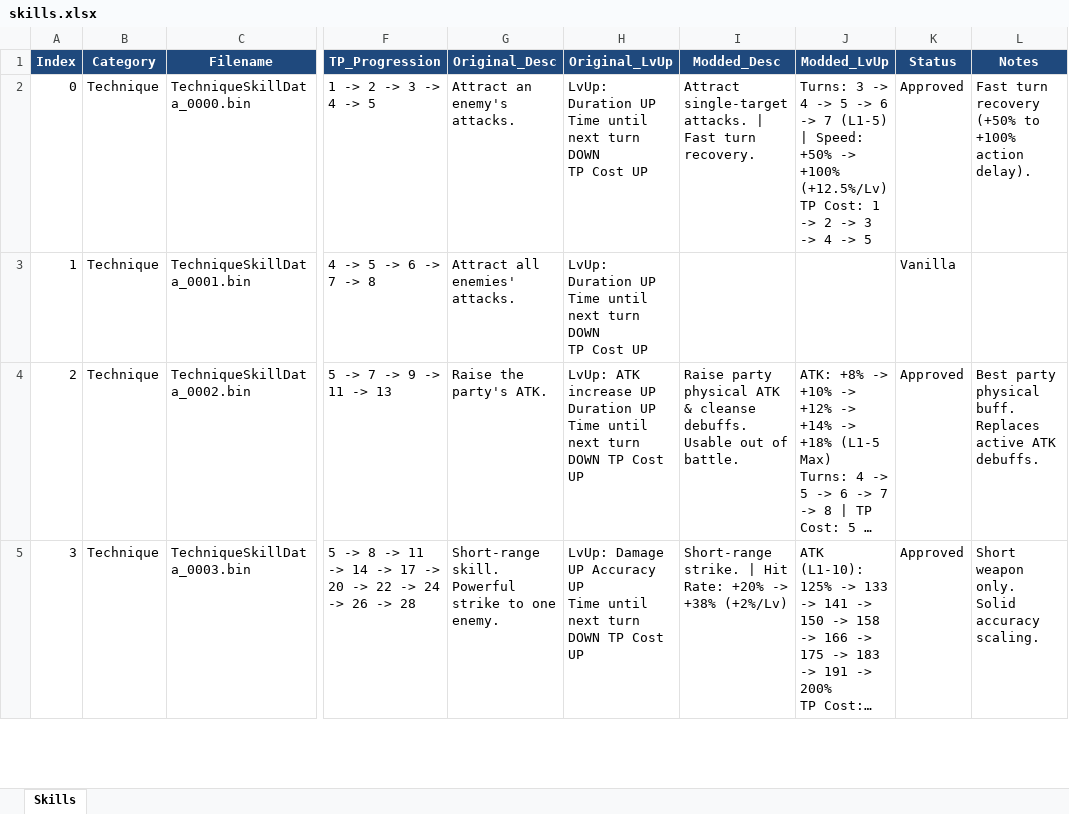
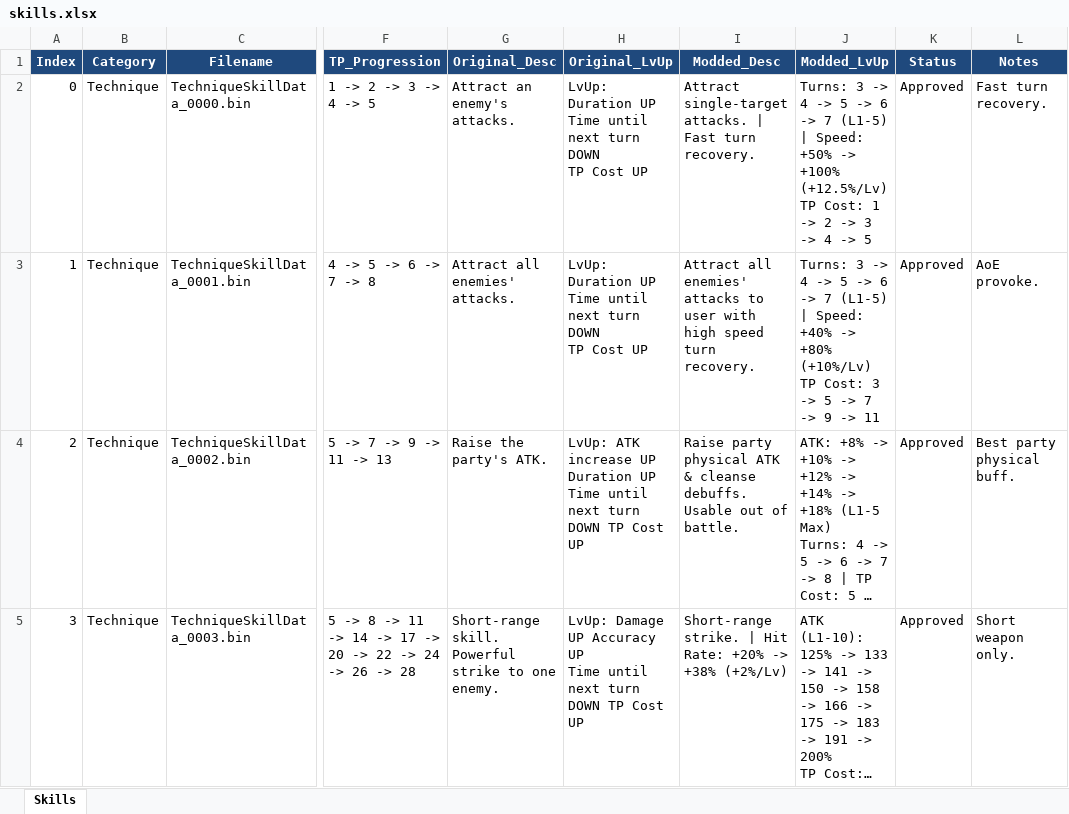
Before and after one commit to Asaad-E/DungeonTravelers_2_2_qol_balance_mod, an Excel workbook: mod_project/data_tables/skills.xlsx, sheet Skills, drawn as a sheet; only a part is shown, gaps mark what is left out; long unchanged cells end in …; values as stored, in another font and other column widths than the file's, no borders; ↵ is a line break in a cell; the diff covers the shown part only; the diff names each change by its address in the sheet, - before the commit and + after, or states it on an @@ line.

Commit message:
feat: apply comprehensive QoL transparency updates for skills
apply comprehensive QoL transparency updates for skills, passives,
magic, and items

```diff
--- a/mod_project/data_tables/skills.xlsx (sheet Skills)
+++ b/mod_project/data_tables/skills.xlsx (sheet Skills)
-L2 (Notes): Fast turn recovery (+50% to +100% action delay).
+L2 (Notes): Fast turn recovery.
-I3 (Modded_Desc): (empty)
+I3 (Modded_Desc): Attract all enemies' attacks to user with high speed turn recovery.
-J3 (Modded_LvUp): (empty)
+J3 (Modded_LvUp): Turns: 3 -> 4 -> 5 -> 6 -> 7 (L1-5) | Speed: +40% -> +80% (+10%/Lv) ↵ TP Cost: 3 -> 5 -> 7 -> 9 -> 11
-K3 (Status): Vanilla
+K3 (Status): Approved
-L3 (Notes): (empty)
+L3 (Notes): AoE provoke.
-L4 (Notes): Best party physical buff. Replaces active ATK debuffs.
+L4 (Notes): Best party physical buff.
-L5 (Notes): Short weapon only. Solid accuracy scaling.
+L5 (Notes): Short weapon only.
```
Also changed, not shown: 494 edited cells elsewhere in this sheet, mod_project/data_tables/items.xlsx, 4 other files.
